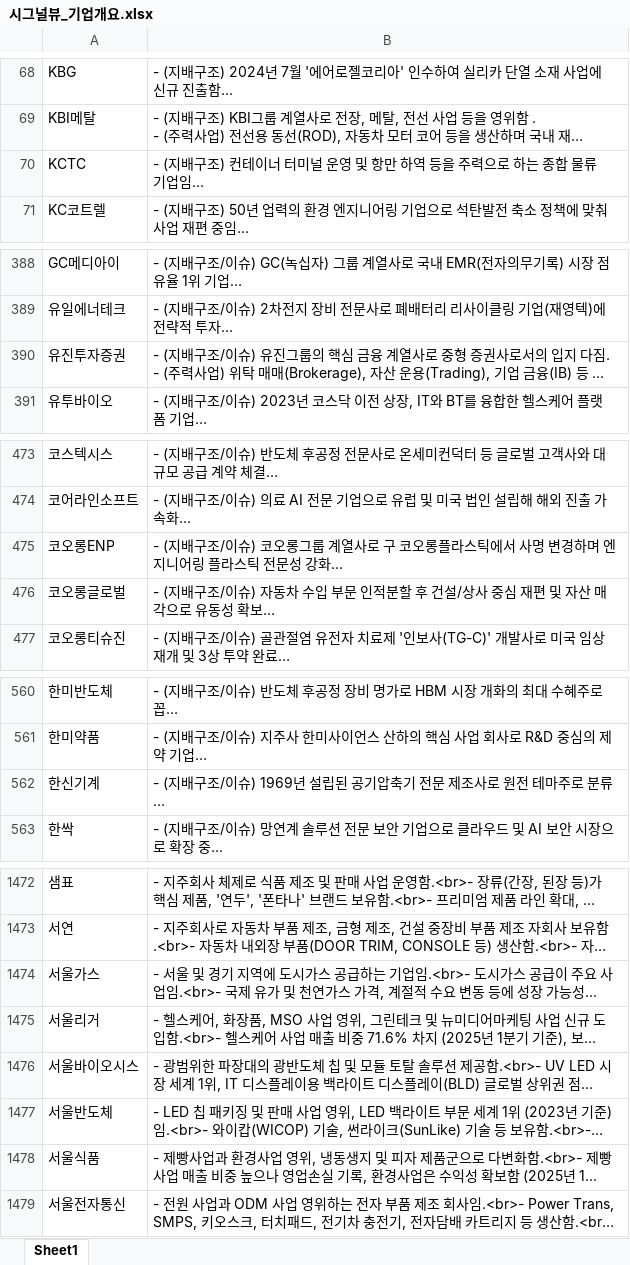
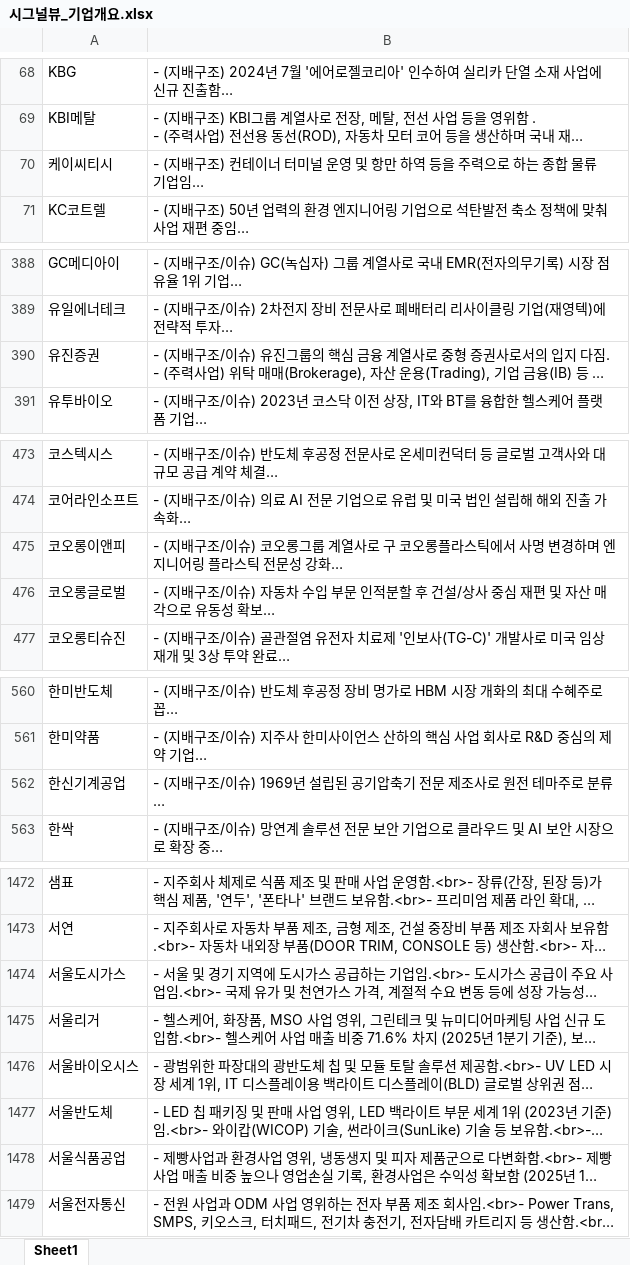
Before and after one commit to office4867-boop/Sang1000-bot, an Excel workbook: 시그널뷰_기업개요.xlsx, sheet Sheet1, drawn as a sheet; only a part is shown, gaps mark what is left out; long unchanged cells end in …; values as stored, in another font and other column widths than the file's, no borders; the diff covers the shown part only; the diff names each change by its address in the sheet, - before the commit and + after, or states it on an @@ line.

```diff
--- a/시그널뷰_기업개요.xlsx (sheet Sheet1)
+++ b/시그널뷰_기업개요.xlsx (sheet Sheet1)
-A70: KCTC
+A70: 케이씨티시
-A390: 유진투자증권
+A390: 유진증권
-A475: 코오롱ENP
+A475: 코오롱이앤피
-A562: 한신기계
+A562: 한신기계공업
-A1474: 서울가스
+A1474: 서울도시가스
-A1478: 서울식품
+A1478: 서울식품공업
```
Also changed, not shown: 35 edited cells and cell formats elsewhere in this sheet, 시그널뷰_관련테마.xlsx, 시그널뷰_테마별 기업개요.xlsx, 1 other file.
